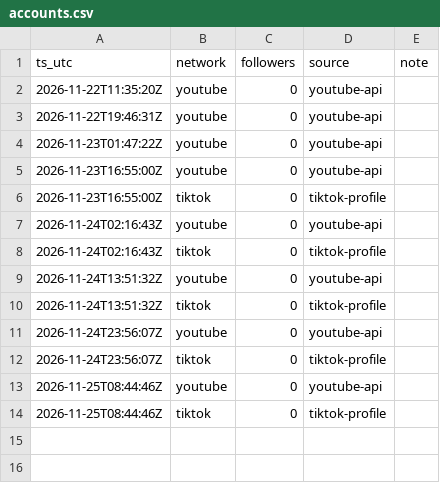
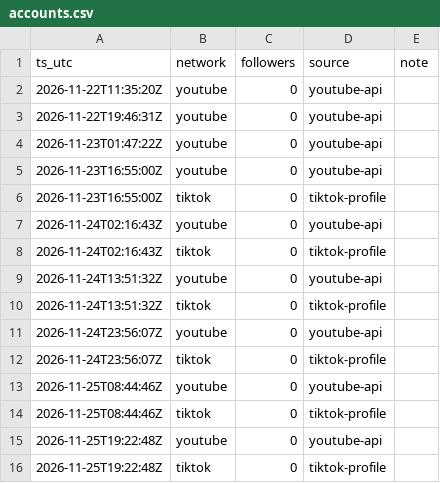
Before and after one commit to everfields/intelligencepick-social, a CSV file: metrics/accounts.csv, drawn as a sheet.

```diff
--- a/metrics/accounts.csv
+++ b/metrics/accounts.csv
@@ -14 +14,3 @@ ts_utc,network,followers,source,note
 2026-11-25T08:44:46Z,tiktok,0,tiktok-profile,
+2026-11-25T19:22:48Z,youtube,0,youtube-api,
+2026-11-25T19:22:48Z,tiktok,0,tiktok-profile,
```
Also changed, not shown: metrics/posts.csv, 3 other files.
